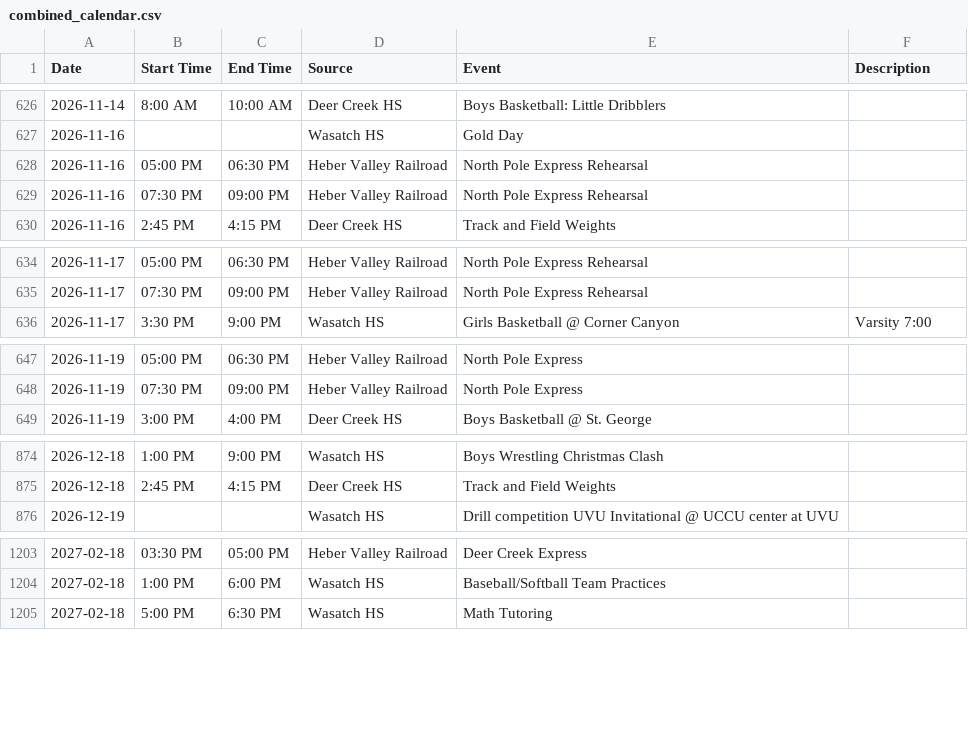
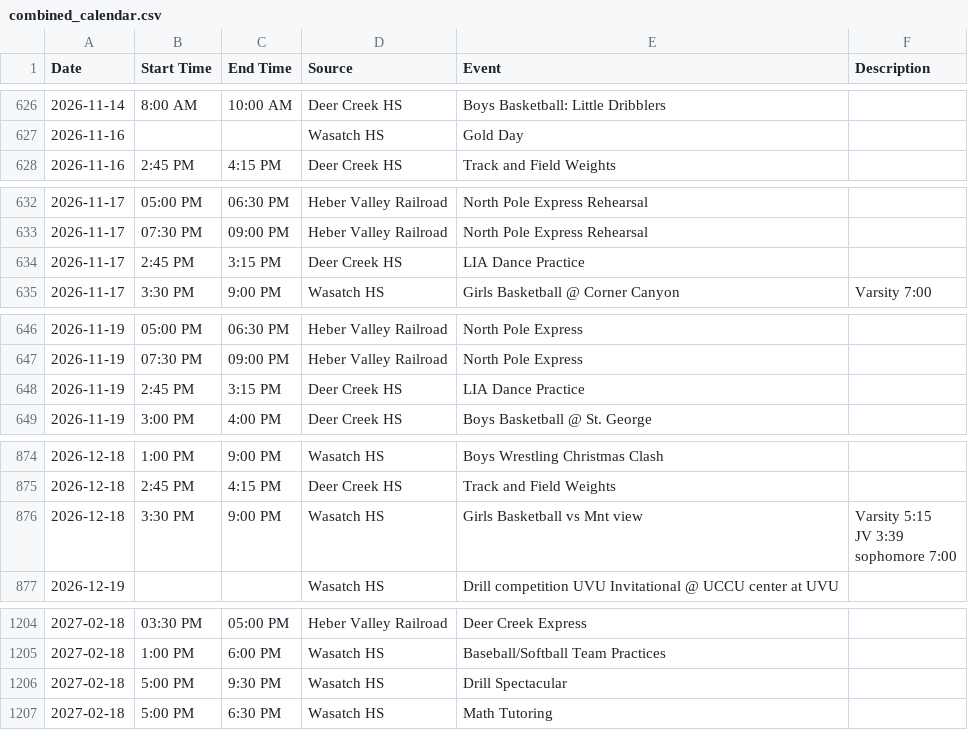
Before and after one commit to rmawhinney12/DK-Calendar, a CSV file: combined_calendar.csv, drawn as a sheet; only a part is shown, gaps mark what is left out; removed rows and columns are numbered as before the commit, all else as after; ↵ is a line break in a cell; the diff covers the shown part only; the diff names each change by its address in the sheet, - before the commit and + after, or states it on an @@ line.

```diff
--- a/combined_calendar.csv
+++ b/combined_calendar.csv
-row 628: 2026-11-16 | 05:00 PM | 06:30 PM | Heber Valley Railroad | North Pole Express Rehearsal
-row 629: 2026-11-16 | 07:30 PM | 09:00 PM | Heber Valley Railroad | North Pole Express Rehearsal
+row 634: 2026-11-17 | 2:45 PM | 3:15 PM | Deer Creek HS | LIA Dance Practice
+row 648: 2026-11-19 | 2:45 PM | 3:15 PM | Deer Creek HS | LIA Dance Practice
+row 876: 2026-12-18 | 3:30 PM | 9:00 PM | Wasatch HS | Girls Basketball vs Mnt view | Varsity 5:15 ↵ JV 3:39 ↵ sophomore 7:00
+row 1206: 2027-02-18 | 5:00 PM | 9:30 PM | Wasatch HS | Drill Spectacular
```
Also changed, not shown: 1 added row and 1 removed row elsewhere in this file, deer_creek_vega_calendar.csv, heber_schedule.csv, 2 other files.
